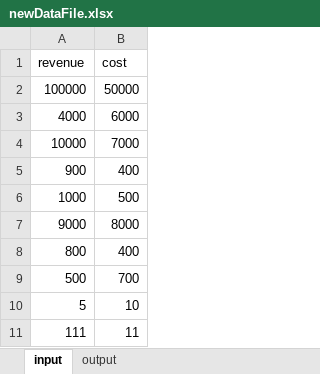
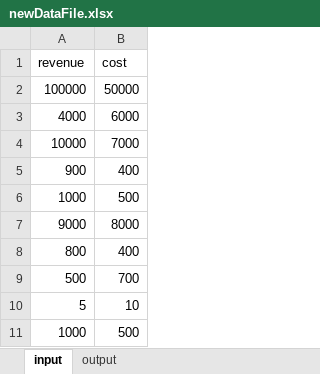
Before and after one commit to reoyamanaka/excelBackend, an Excel workbook: newDataFile.xlsx, sheet input, drawn as a sheet; values as stored, in another font and other column widths than the file's, no borders; removed rows and columns are numbered as before the commit, all else as after; the diff names each change by its address in the sheet, - before the commit and + after, or states it on an @@ line.

```diff
--- a/newDataFile.xlsx (sheet input)
+++ b/newDataFile.xlsx (sheet input)
-row 11: 111 | 11
+row 11: 1000 | 500
```
Also changed, not shown: sheet output, 4 other files.
